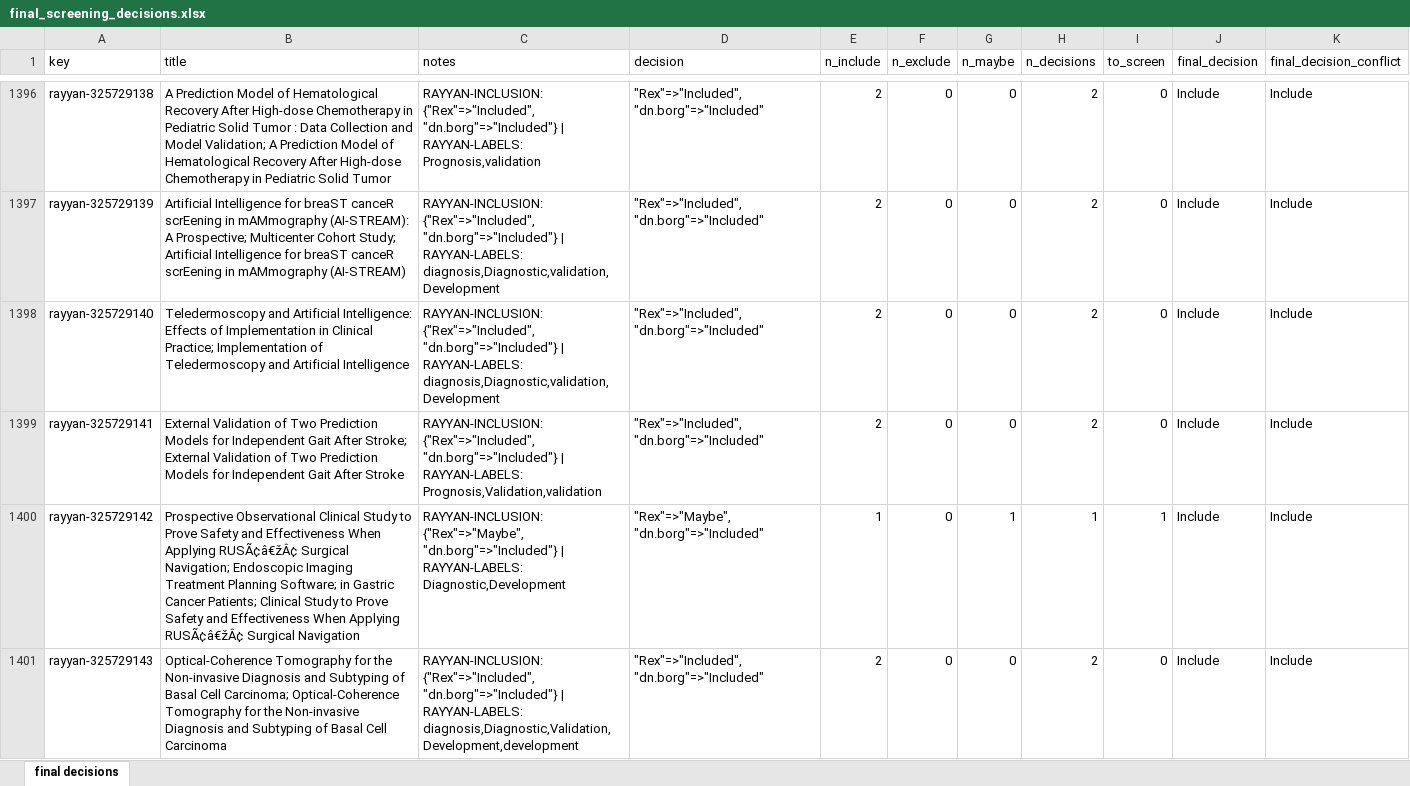
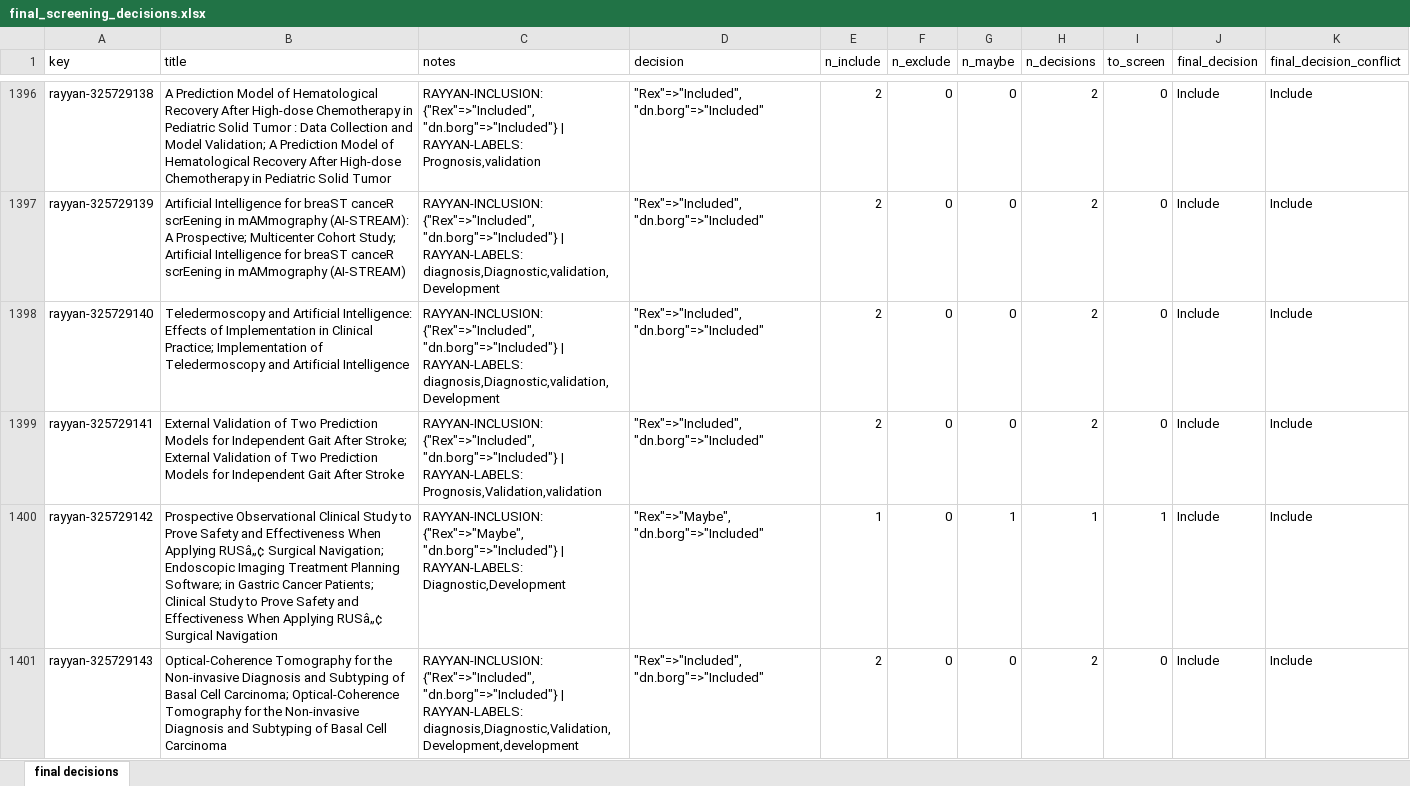
Before and after one commit to nicolemwhite/prediction_clinicaltrials, an Excel workbook: data/rayyan/final_screening_decisions.xlsx, sheet final decisions, drawn as a sheet; only a part is shown, gaps mark what is left out; values as stored, in another font and other column widths than the file's, no borders; the diff covers the shown part only; the diff names each change by its address in the sheet, - before the commit and + after, or states it on an @@ line.

Commit message:
remake final_decisions_with_NCT.csv

```diff
--- a/data/rayyan/final_screening_decisions.xlsx (sheet final decisions)
+++ b/data/rayyan/final_screening_decisions.xlsx (sheet final decisions)
-B1400 (title): …When Applying RUSÃ¢â€žÂ¢ Surgical Navigation; Endoscopic Imaging Treatment Planning Software; in Gastric Cancer Patients; Clinical Study to Prove Safety and Effectiveness When Applying RUSÃ¢â€žÂ¢ Surgical Navigation
+B1400 (title): …When Applying RUSâ„¢ Surgical Navigation; Endoscopic Imaging Treatment Planning Software; in Gastric Cancer Patients; Clinical Study to Prove Safety and Effectiveness When Applying RUSâ„¢ Surgical Navigation
```
Also changed, not shown: 32 edited cells elsewhere in this sheet, data/rayyan/outstanding_records.xlsx, 4 other files.
